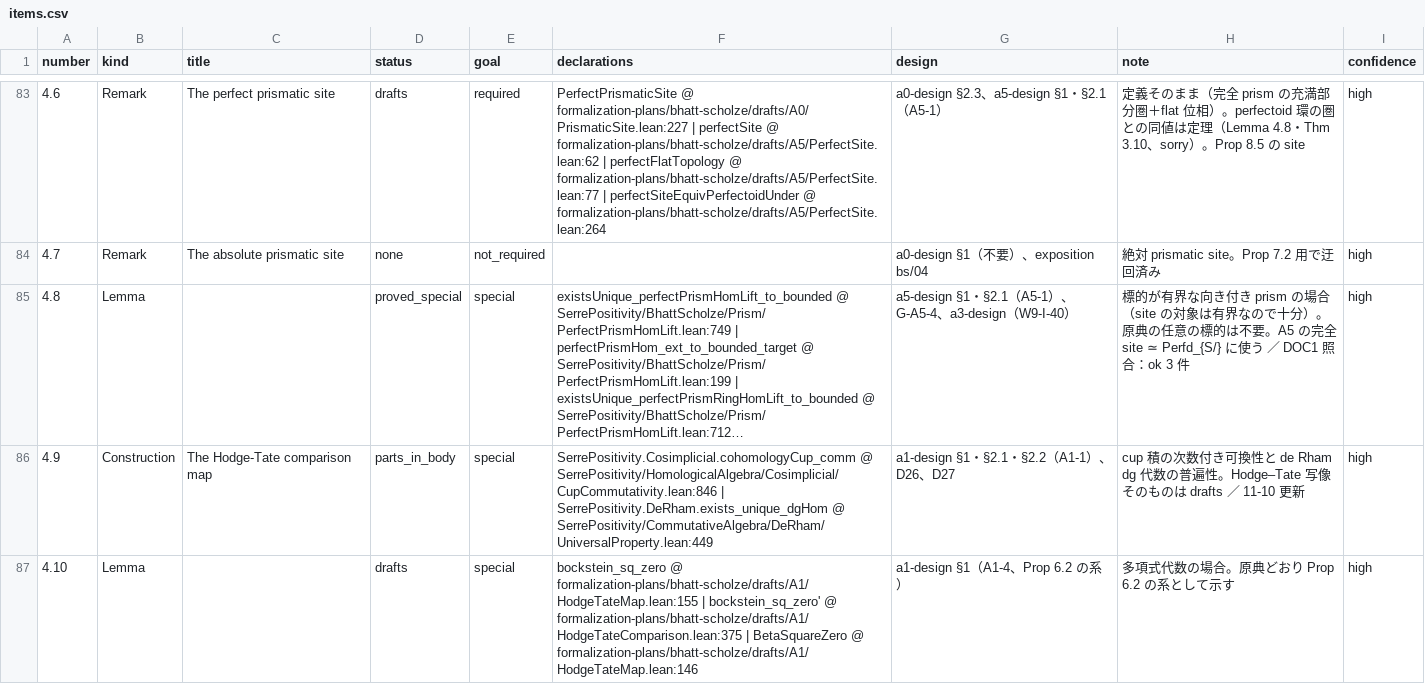
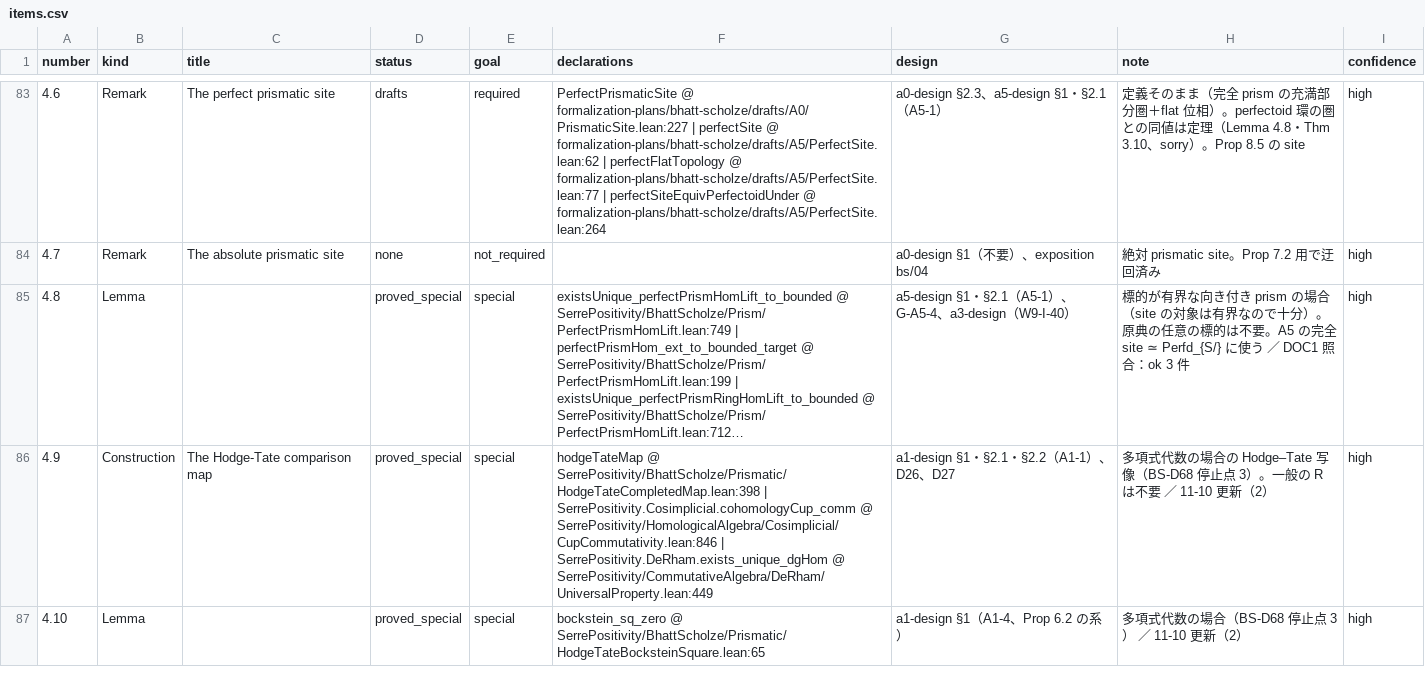
Before and after one commit to unaoya/SerrePositivity, a CSV file: research/bs-coverage/items.csv, drawn as a sheet; only a part is shown, gaps mark what is left out; long unchanged cells end in …; the diff covers the shown part only; the diff names each change by its address in the sheet, - before the commit and + after, or states it on an @@ line.

```diff
--- a/research/bs-coverage/items.csv
+++ b/research/bs-coverage/items.csv
-D86 (status): parts_in_body
+D86 (status): proved_special
-F86 (declarations): SerrePositivity.Cosimplicial.cohomologyCup_comm @…
+F86 (declarations): hodgeTateMap @ SerrePositivity/BhattScholze/Prismatic/HodgeTateCompletedMap.lean:398 | SerrePositivity.Cosimplicial.cohomologyCup_comm @…
-H86 (note): cup 積の次数付き可換性と de Rham dg 代数の普遍性。Hodge–Tate 写像そのものは drafts ／ 11-10 更新
+H86 (note): 多項式代数の場合の Hodge–Tate 写像（BS-D68 停止点 3）。一般の R は不要 ／ 11-10 更新（2）
-D87 (status): drafts
+D87 (status): proved_special
-F87 (declarations): bockstein_sq_zero @ formalization-plans/bhatt-scholze/drafts/A1/HodgeTateMap.lean:155 | bockstein_sq_zero' @ formalization-plans/bhatt-scholze/drafts/A1/HodgeTateComparison.lean:375 | BetaSquareZero @ formalization-plans/bhatt-scholze/drafts/A1/HodgeTateMap.lean:146
+F87 (declarations): bockstein_sq_zero @ SerrePositivity/BhattScholze/Prismatic/HodgeTateBocksteinSquare.lean:65
-H87 (note): 多項式代数の場合。原典どおり Prop 6.2 の系として示す
+H87 (note): 多項式代数の場合（BS-D68 停止点 3） ／ 11-10 更新（2）
```
Also changed, not shown: 6 edited cells elsewhere in this file, 1 other file.
